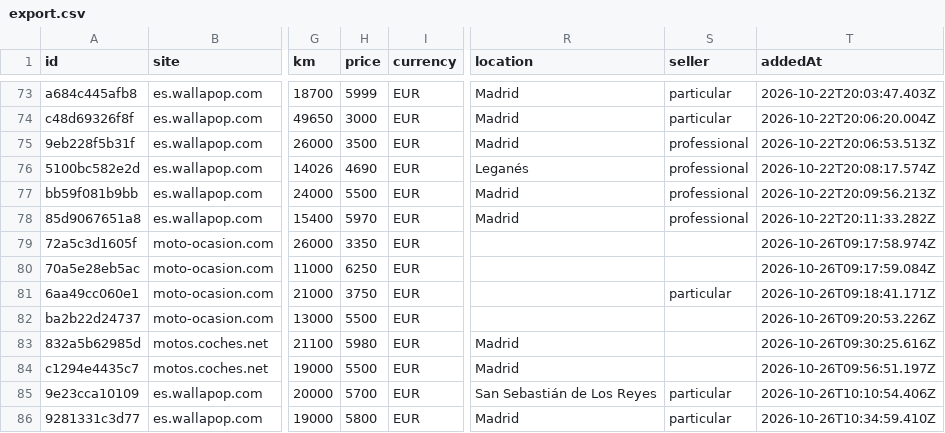
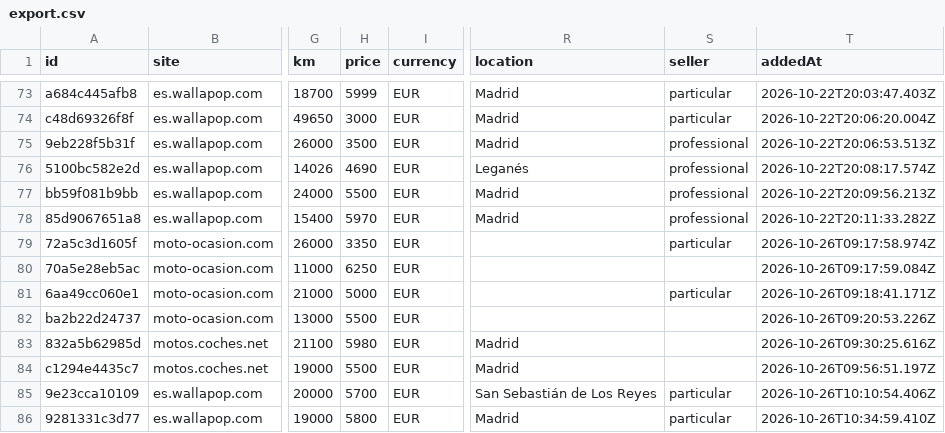
Before and after one commit to jonlautenschlager-partn/nnext-moto, a CSV file: data/export.csv, drawn as a sheet; only a part is shown, gaps mark what is left out; the diff names each change by its address in the sheet, - before the commit and + after, or states it on an @@ line.

```diff
--- a/data/export.csv
+++ b/data/export.csv
-S79 (seller): (empty)
+S79 (seller): particular
-H81 (price): 3750
+H81 (price): 5000
```
Also changed, not shown: 1 other file.
